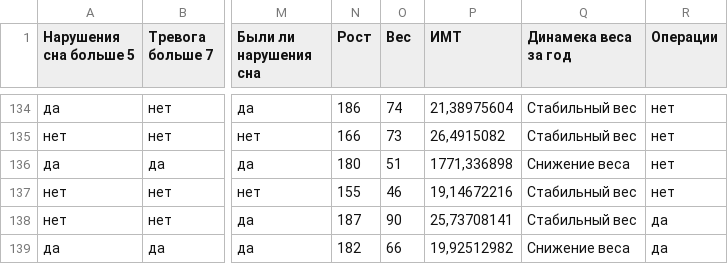
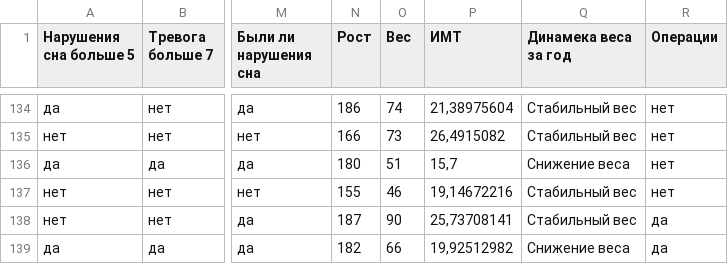
Before and after one commit to Nikitaion/mental_disorders, a CSV file: data/190522_mental_disorders_data.csv, drawn as a sheet; only a part is shown, gaps mark what is left out; the diff names each change by its address in the sheet, - before the commit and + after, or states it on an @@ line.

Commit message:
Add files via upload

```diff
--- a/data/190522_mental_disorders_data.csv
+++ b/data/190522_mental_disorders_data.csv
-P136 (ИМТ): 1771,336898
+P136 (ИМТ): 15,7
```
